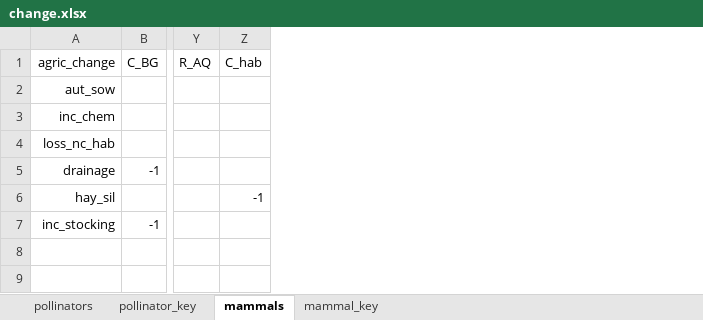
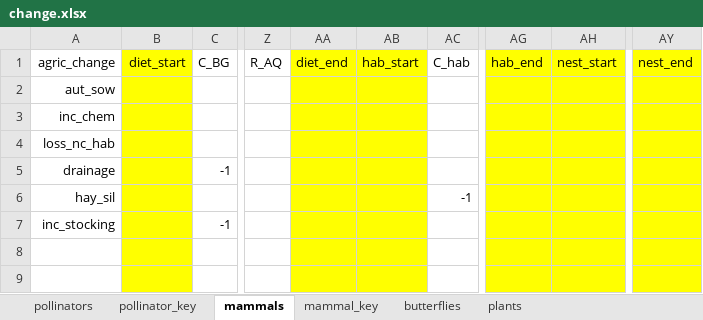
Before and after one commit to elinfalla/black_grass_project, an Excel workbook: change.xlsx, sheet mammals, drawn as a sheet; only a part is shown, gaps mark what is left out; values as stored, in another font and other column widths than the file's, no borders; the diff names each change by its address in the sheet, - before the commit and + after, or states it on an @@ line.

Commit message:
added marker cols to mammals reqs and change and adapted script to it, to make code more versatile

```diff
--- a/change.xlsx (sheet mammals)
+++ b/change.xlsx (sheet mammals)
+sheet tab: butterflies
+sheet tab: plants
+column B (diet_start), empty
+column AA (diet_end), empty
+column AB (hab_start), empty
+column AG (hab_end), empty
+column AH (nest_start), empty
+column AY (nest_end), empty
```
Also changed, not shown: sheet pollinators, Mammal_requirements.xlsx, 1 other file.
